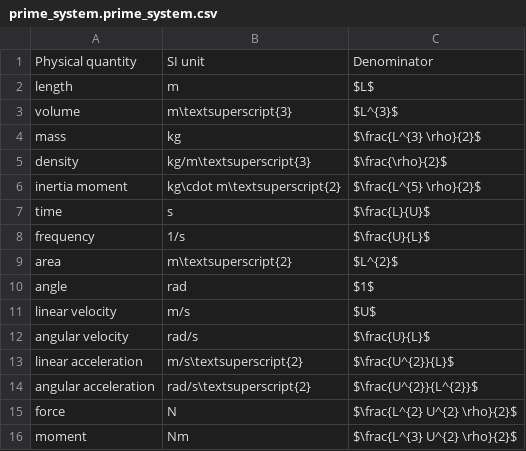
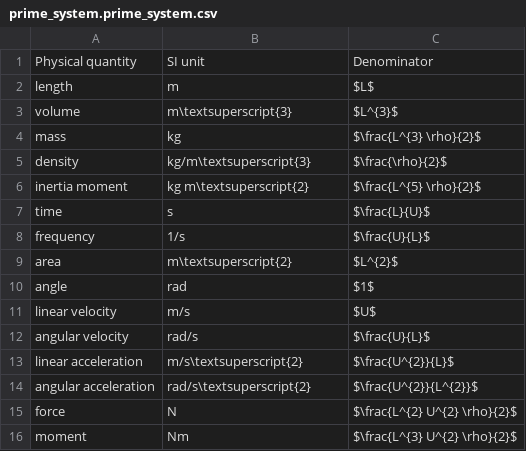
Before and after one commit to martinlarsalbert/phd-thesis, a CSV file: tables/prime_system.prime_system.csv, drawn as a sheet.

```diff
--- a/tables/prime_system.prime_system.csv
+++ b/tables/prime_system.prime_system.csv
@@ -5,3 +5,3 @@ mass,kg,$\frac{L^{3} \rho}{2}$
 density,kg/m\textsuperscript{3},$\frac{\rho}{2}$
-inertia moment,kg\cdot m\textsuperscript{2},$\frac{L^{5} \rho}{2}$
+inertia moment,kg m\textsuperscript{2},$\frac{L^{5} \rho}{2}$
 time,s,$\frac{L}{U}$
```
Also changed, not shown: 1 other file.
